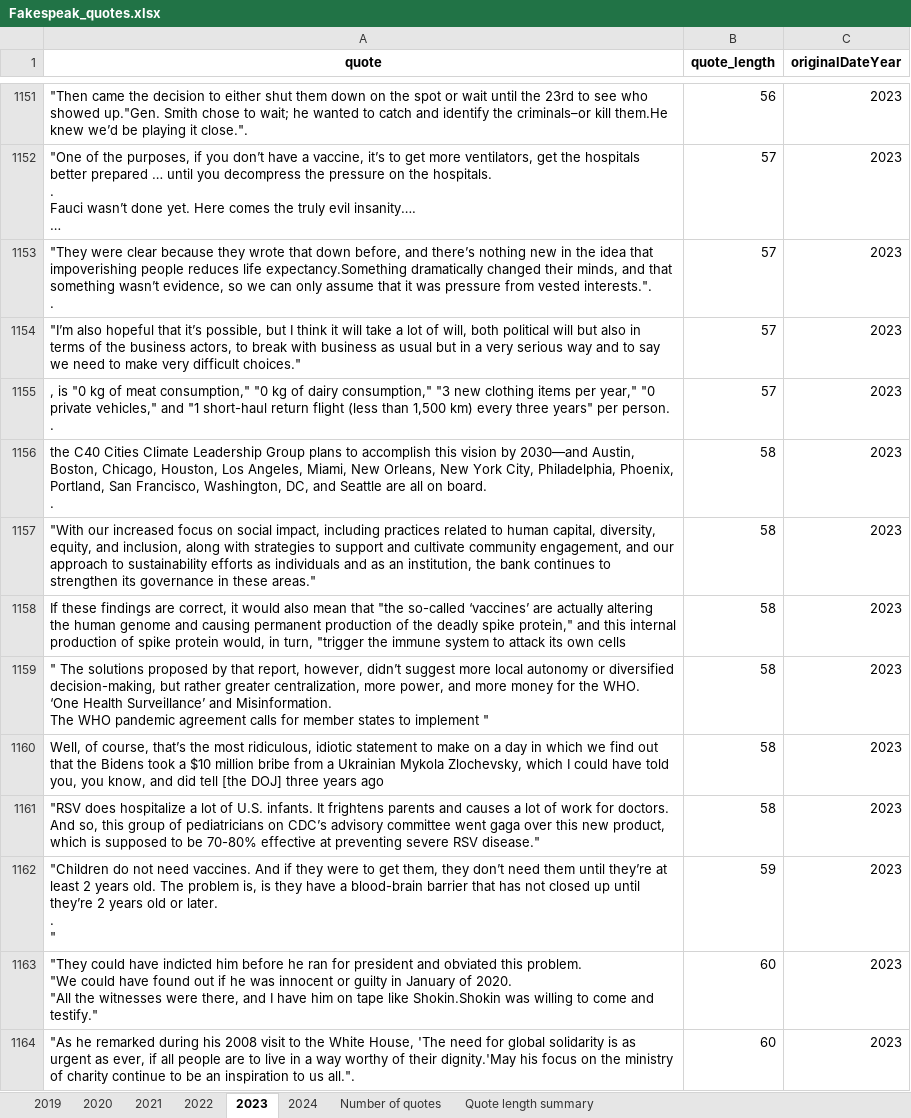
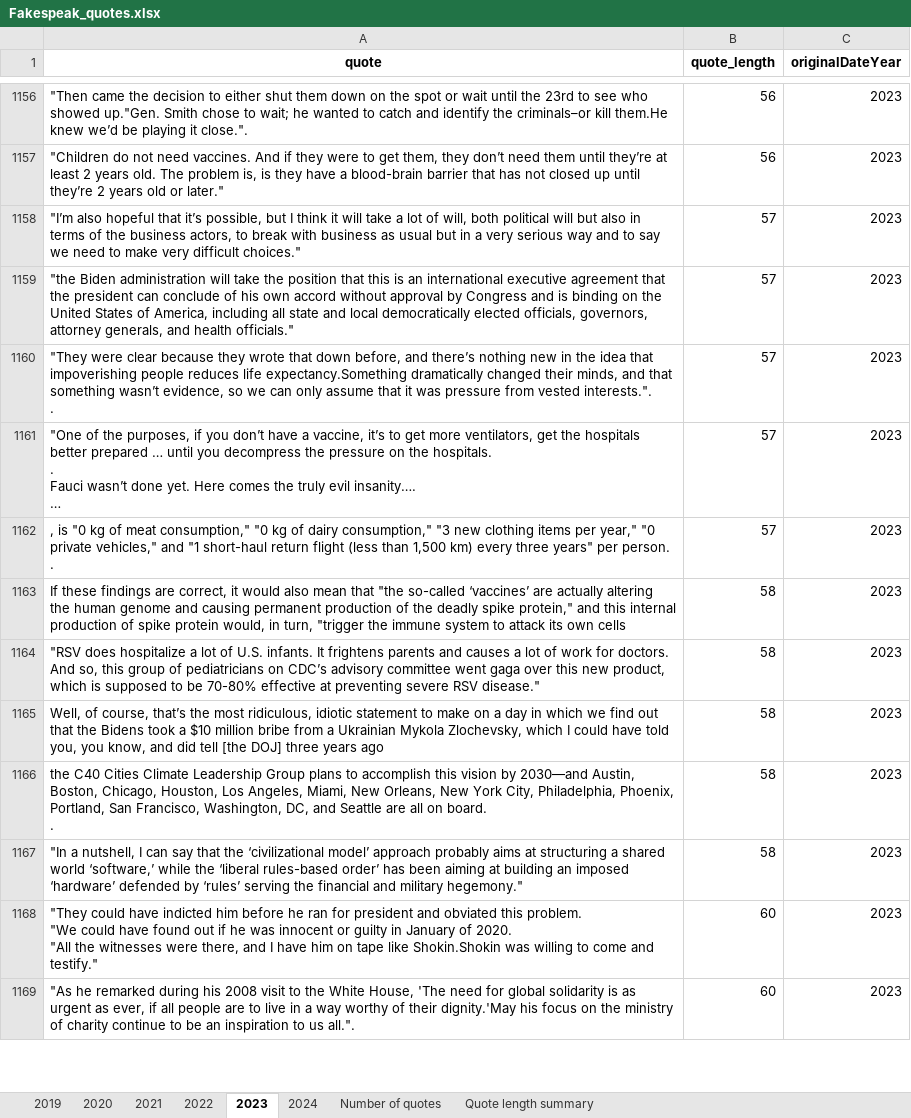
Before and after one commit to sfu-discourse-lab/fake_news_over_time, an Excel workbook: data/Fakespeak-ENG/Analysis_output/Fakespeak_quotes.xlsx, sheet 2023, drawn as a sheet; only a part is shown, gaps mark what is left out; long unchanged cells end in …; values as stored, in another font and other column widths than the file's, no borders; removed rows and columns are numbered as before the commit, all else as after; ↵ is a line break in a cell; the diff covers the shown part only; the diff names each change by its address in the sheet, - before the commit and + after, or states it on an @@ line.

Commit message:
Enable multi-paragraph quote fixing and re-run

```diff
--- a/data/Fakespeak-ENG/Analysis_output/Fakespeak_quotes.xlsx (sheet 2023)
+++ b/data/Fakespeak-ENG/Analysis_output/Fakespeak_quotes.xlsx (sheet 2023)
+row 1157: "Children do not need vaccines. And if they were to get them, they don’t need them until they’re at least 2 years old. The problem is, is they have a blood-brain barrier that has not closed up until they’re 2 years old or later." | 56 | 2023
@@ row 1154 moved to row 1158: "I’m also hopeful that it’s possible, bu… @@
+row 1159: "the Biden administration will take the position that this is an international executive agreement that the president can conclude of his own accord without approval by Congress and is binding on the United States of America, including all state and local democratically elected officials, governors, attorney generals, and health officials." | 57 | 2023
@@ row 1153 moved to row 1160: "They were clear because they wrote that… @@
+row 1163: If these findings are correct, it would also mean that "the so-called ‘vaccines’ are actually altering the human genome and causing permanent production of the deadly spike protein," and this internal production of spike protein would, in turn, "trigger the immune system to attack its own cells | 58 | 2023
@@ row 1161 moved to row 1164: "RSV does hospitalize a lot of U.S. infa… @@
@@ row 1160 moved to row 1165: Well, of course, that’s the most ridicul… @@
-row 1157: "With our increased focus on social impact, including practices related to human capital, diversity, equity, and inclusion, along with strategies to support and cultivate community engagement, and our approach to sustainability efforts as individuals and as an institution, the bank continues to strengthen its governance in these areas." | 58 | 2023
-A1167 (quote): If these findings are correct, it would also mean that "the so-called ‘vaccines’ are actually altering the human genome and causing permanent production of the deadly spike protein," and this internal production of spike protein would, in turn, "trigger the immune system to attack its own cells
+A1167 (quote): "In a nutshell, I can say that the ‘civilizational model’ approach probably aims at structuring a shared world ‘software,’ while the ‘liberal rules-based order’ has been aiming at building an imposed ‘hardware’ defended by ‘rules’ serving the financial and military hegemony."
-row 1159: " The solutions proposed by that report, however, didn’t suggest more local autonomy or diversified decision-making, but rather greater centralization, more power, and more money for the WHO. ↵ ‘One Health Surveillance’ and Misinformation. ↵ The WHO pandemic agreement calls for member states to implement " | 58 | 2023
-row 1162: "Children do not need vaccines. And if they were to get them, they don’t need them until they’re at least 2 years old. The problem is, is they have a blood-brain barrier that has not closed up until they’re 2 years old or later. ↵ . ↵ " | 59 | 2023
```
Also changed, not shown: 59 added rows, 51 removed rows, 786 moved rows and 39 edited cells elsewhere in this sheet, sheet 2021, sheet 2020, sheet 2022, sheet 2019, sheet Quote length summary, sheet Number of quotes, 1 more sheet, data/Fakespeak-ENG/Analysis_output/news_blog_and_social_media/Fakespeak_quotes.xlsx, data/MisInfoText/Analysis_output/MisInfoText_quotes.xlsx, 3 other files.
